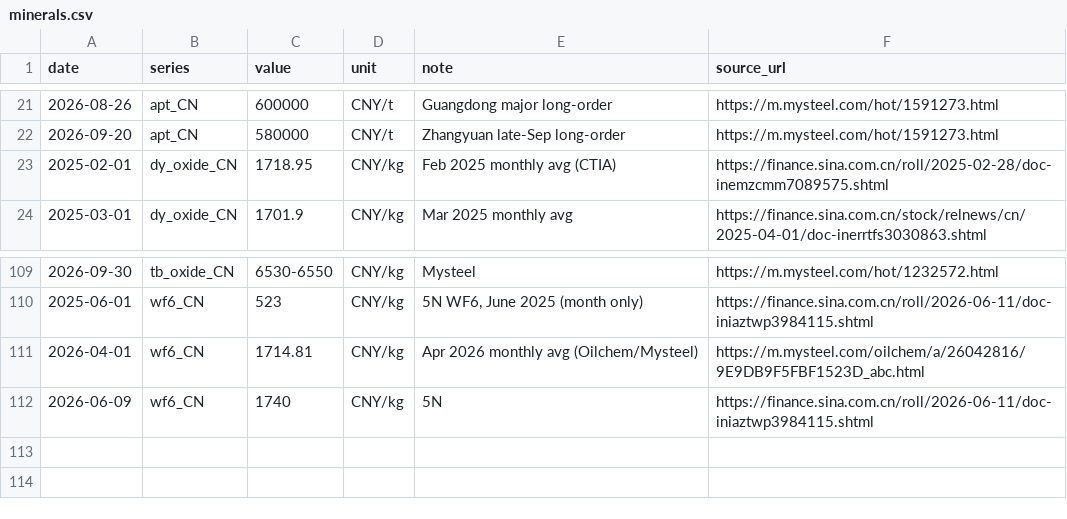
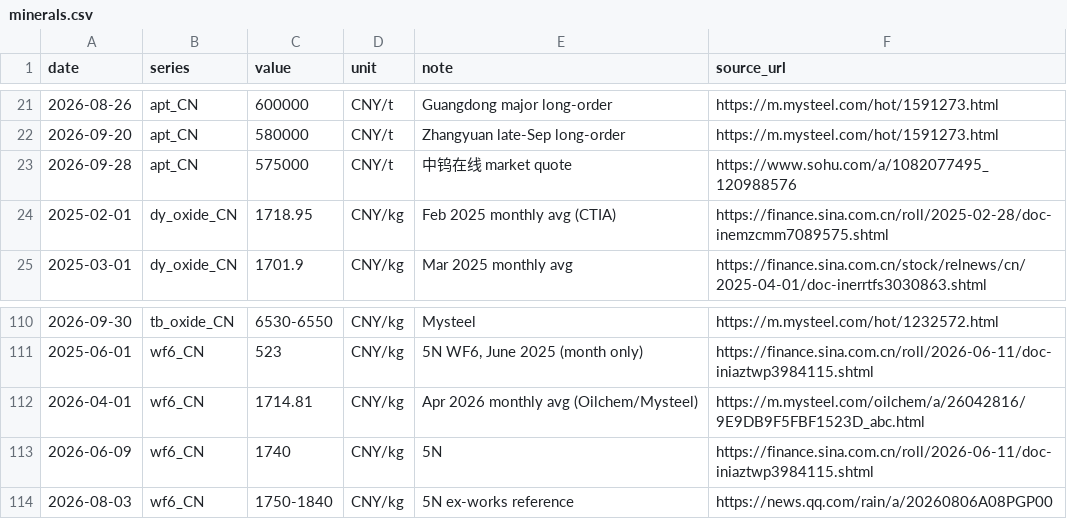
Before and after one commit to gregthomasschuck-cell/memory-price-tracker, a CSV file: data/minerals.csv, drawn as a sheet; only a part is shown, gaps mark what is left out; the diff names each change by its address in the sheet, - before the commit and + after, or states it on an @@ line.

```diff
--- a/data/minerals.csv
+++ b/data/minerals.csv
+row 23: 2026-09-28 | apt_CN | 575000 | CNY/t | 中钨在线 market quote | https://www.sohu.com/a/1082077495_120988576
+row 114: 2026-08-03 | wf6_CN | 1750-1840 | CNY/kg | 5N ex-works reference | https://news.qq.com/rain/a/20260806A08PGP00
```
